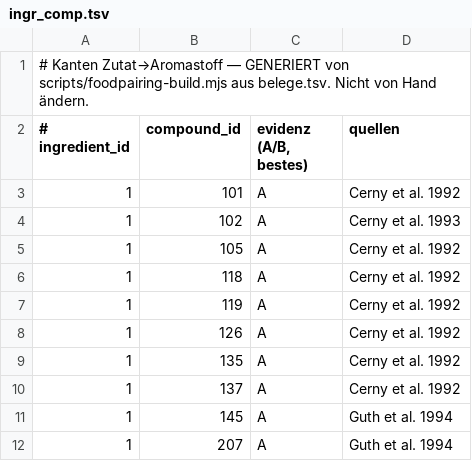
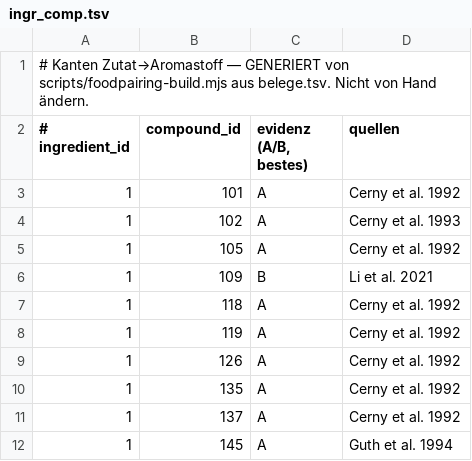
Before and after one commit to Steakakademie/steakakademie-v2, a TSV file: data/foodpairing/ingr_comp.tsv, drawn as a sheet; only a part is shown; the shorter side is filled out with more unchanged rows; the diff names each change by its address in the sheet, - before the commit and + after, or states it on an @@ line.

```diff
--- a/data/foodpairing/ingr_comp.tsv
+++ b/data/foodpairing/ingr_comp.tsv
+row 6: 1 | 109 | B | Li et al. 2021
```
Also changed, not shown: data/foodpairing/belege.tsv, data/foodpairing/zitate.tsv, 7 other files.
